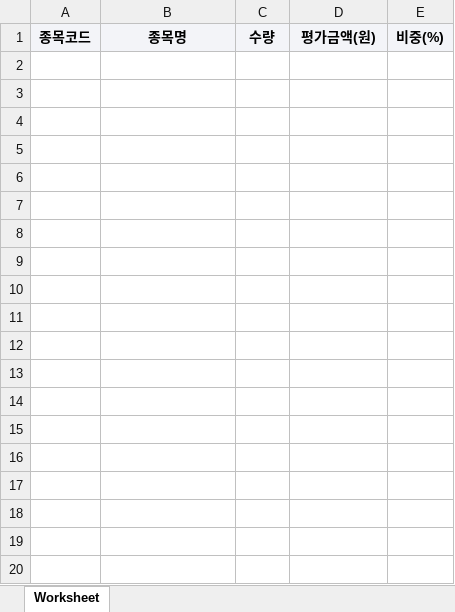
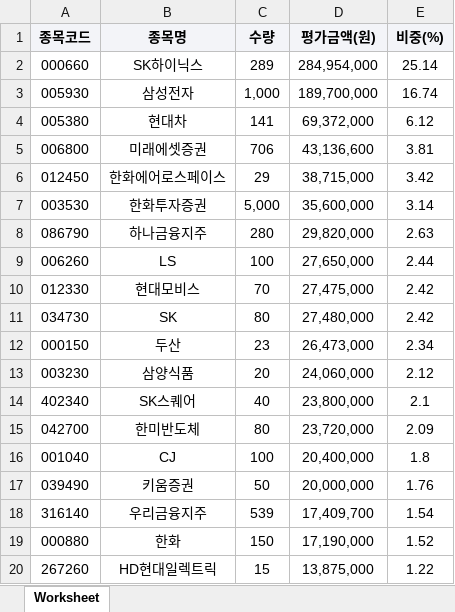
Before and after one commit to carreras74/ETF_Auto_Bot, an Excel workbook: 구성종목(PDF)TIME밸류업액티브_2026-03-24.xlsx, sheet Worksheet, drawn as a sheet; only a part is shown; values as stored, in another font and other column widths than the file's, no borders; the diff covers the shown part only; the diff names each change by its address in the sheet, - before the commit and + after, or states it on an @@ line.

```diff
--- a/구성종목(PDF)TIME밸류업액티브_2026-03-24.xlsx (sheet Worksheet)
+++ b/구성종목(PDF)TIME밸류업액티브_2026-03-24.xlsx (sheet Worksheet)
+row 2: 000660 | SK하이닉스 | 289 | 284,954,000 | 25.14
+row 3: 005930 | 삼성전자 | 1,000 | 189,700,000 | 16.74
+row 4: 005380 | 현대차 | 141 | 69,372,000 | 6.12
+row 5: 006800 | 미래에셋증권 | 706 | 43,136,600 | 3.81
+row 6: 012450 | 한화에어로스페이스 | 29 | 38,715,000 | 3.42
+row 7: 003530 | 한화투자증권 | 5,000 | 35,600,000 | 3.14
+row 8: 086790 | 하나금융지주 | 280 | 29,820,000 | 2.63
+row 9: 006260 | LS | 100 | 27,650,000 | 2.44
+row 10: 012330 | 현대모비스 | 70 | 27,475,000 | 2.42
+row 11: 034730 | SK | 80 | 27,480,000 | 2.42
+row 12: 000150 | 두산 | 23 | 26,473,000 | 2.34
+row 13: 003230 | 삼양식품 | 20 | 24,060,000 | 2.12
+row 14: 402340 | SK스퀘어 | 40 | 23,800,000 | 2.1
+row 15: 042700 | 한미반도체 | 80 | 23,720,000 | 2.09
+row 16: 001040 | CJ | 100 | 20,400,000 | 1.8
+row 17: 039490 | 키움증권 | 50 | 20,000,000 | 1.76
+row 18: 316140 | 우리금융지주 | 539 | 17,409,700 | 1.54
+row 19: 000880 | 한화 | 150 | 17,190,000 | 1.52
+row 20: 267260 | HD현대일렉트릭 | 15 | 13,875,000 | 1.22
```
Also changed, not shown: 16 added rows elsewhere in this sheet, 구성종목(PDF)TIME바이오액티브_2026-03-24.xlsx, 구성종목(PDF)TIME이노베이션액티브_2026-03-24.xlsx, 13 other files.
